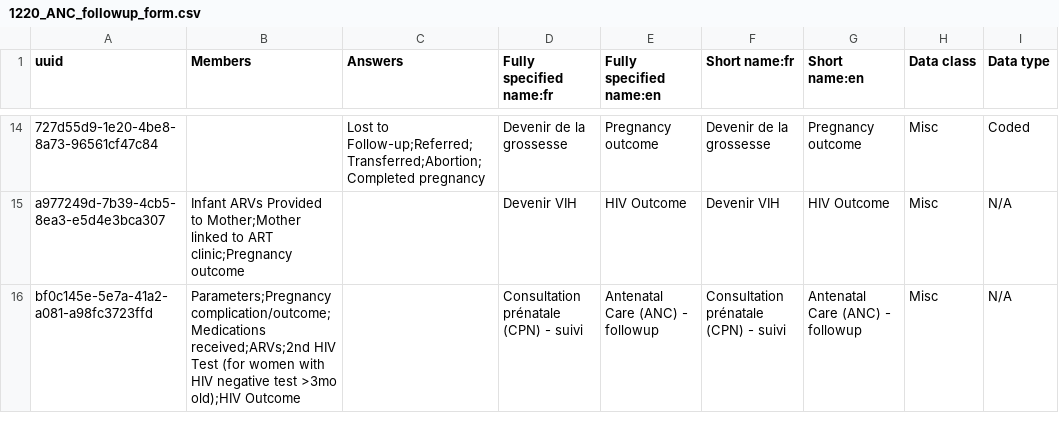
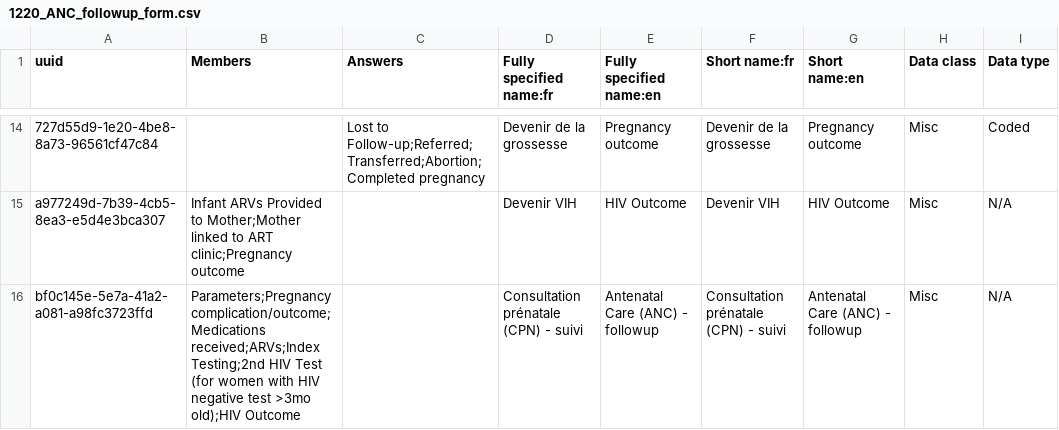
Before and after one commit to jembi/cameroon-bahmni-metadata, a CSV file: configuration/concepts/1220_ANC_followup_form.csv, drawn as a sheet; only a part is shown, gaps mark what is left out; the diff names each change by its address in the sheet, - before the commit and + after, or states it on an @@ line.

Commit message:
COM-660 Add section "Index Testing" to ANC follow up form Adds the section "Index Testing" to ANC follow up form

```diff
--- a/configuration/concepts/1220_ANC_followup_form.csv
+++ b/configuration/concepts/1220_ANC_followup_form.csv
-B16 (Members): Parameters;Pregnancy complication/outcome;Medications received;ARVs;2nd HIV Test…
+B16 (Members): Parameters;Pregnancy complication/outcome;Medications received;ARVs;Index Testing;2nd HIV Test…
```
